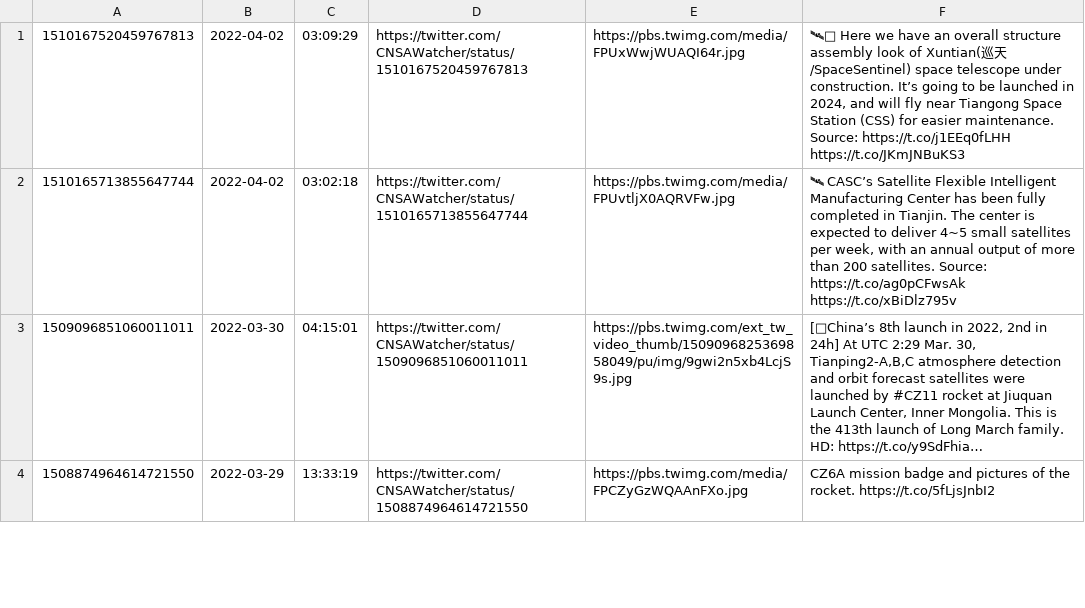
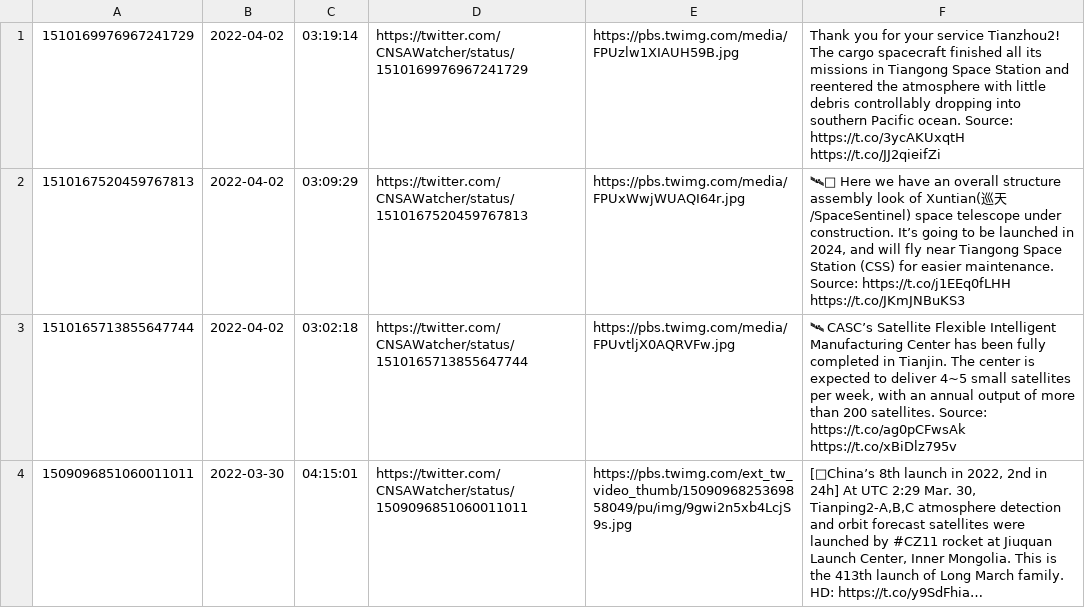
Before and after one commit to CNSAWatcher/cnsawatcher.github.io, a CSV file: scripts/twint/tweetsTmp.csv, drawn as a sheet; only a part is shown; the shorter side is filled out with more unchanged rows; long unchanged cells end in ….

```diff
--- a/scripts/twint/tweetsTmp.csv
+++ b/scripts/twint/tweetsTmp.csv
@@ -1 +1,2 @@
+1510169976967241729	2022-04-02	03:19:14	https://twitter.com/CNSAWatcher/status/1510169976967241729	https://pbs.twimg.com/media/FPUzlw1XIAUH59B.jpg	Thank you for your service Tianzhou2! The cargo spacecraft finished all its missions in Tiangong Space Station and reentered the atmosphere with little debris controllably dropping into southern Pacific ocean. Source:  https://t.co/3ycAKUxqtH  https://t.co/JJ2qieifZi
 1510167520459767813	2022-04-02	03:09:29	https://twitter.com/CNSAWatcher/status/1510167520459767813	https://pbs.twimg.com/media/FPUxWwjWUAQI64r.jpg	🛰🔭 Here we have an overall structure assembly look of Xuntian(巡天/SpaceSentinel) space telescope under construction. It’s going to be launched in 2024, and will fly near Tiangong Space Station (CSS) for easier maintenance. Source:  https://t.co/j1EEq0fLHH  https://t.co/JKmJNBuKS3
```
Also changed, not shown: scripts/twint/tweets.csv, 3 other files.
